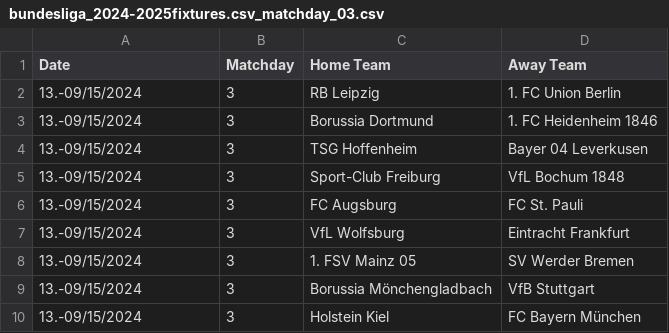
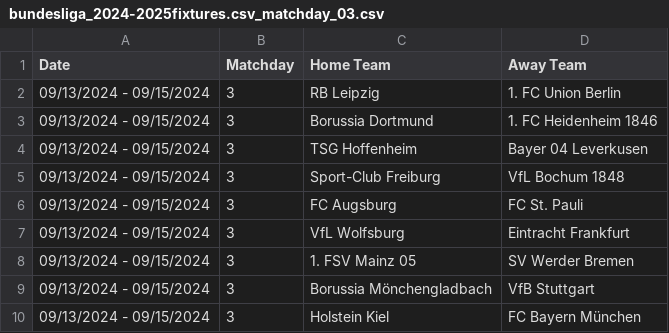
Before and after one commit to JihangLi1121/Soccer-Match-Predictor, a CSV file: 2425_Calendars/Matchday_Calendars/bundesliga_2024-2025fixtures.csv_matchday_03.csv, drawn as a sheet.

Commit message:
Dates now better formmatted

```diff
--- a/2425_Calendars/Matchday_Calendars/bundesliga_2024-2025fixtures.csv_matchday_03.csv
+++ b/2425_Calendars/Matchday_Calendars/bundesliga_2024-2025fixtures.csv_matchday_03.csv
@@ -1,10 +1,10 @@
 Date,Matchday,Home Team,Away Team
-13.-09/15/2024,3,RB Leipzig,1. FC Union Berlin
-13.-09/15/2024,3,Borussia Dortmund,1. FC Heidenheim 1846
-13.-09/15/2024,3,TSG Hoffenheim,Bayer 04 Leverkusen
-13.-09/15/2024,3,Sport-Club Freiburg,VfL Bochum 1848
-13.-09/15/2024,3,FC Augsburg,FC St. Pauli
-13.-09/15/2024,3,VfL Wolfsburg,Eintracht Frankfurt
-13.-09/15/2024,3,1. FSV Mainz 05,SV Werder Bremen
-13.-09/15/2024,3,Borussia Mönchengladbach,VfB Stuttgart
-13.-09/15/2024,3,Holstein Kiel,FC Bayern München
+09/13/2024 - 09/15/2024,3,RB Leipzig,1. FC Union Berlin
+09/13/2024 - 09/15/2024,3,Borussia Dortmund,1. FC Heidenheim 1846
+09/13/2024 - 09/15/2024,3,TSG Hoffenheim,Bayer 04 Leverkusen
+09/13/2024 - 09/15/2024,3,Sport-Club Freiburg,VfL Bochum 1848
+09/13/2024 - 09/15/2024,3,FC Augsburg,FC St. Pauli
+09/13/2024 - 09/15/2024,3,VfL Wolfsburg,Eintracht Frankfurt
+09/13/2024 - 09/15/2024,3,1. FSV Mainz 05,SV Werder Bremen
+09/13/2024 - 09/15/2024,3,Borussia Mönchengladbach,VfB Stuttgart
+09/13/2024 - 09/15/2024,3,Holstein Kiel,FC Bayern München
```
Also changed, not shown: 2425_Calendars/Matchday_Calendars/bundesliga_2024-2025fixtures.csv_matchday_04.csv, 2425_Calendars/Matchday_Calendars/bundesliga_2024-2025fixtures.csv_matchday_05.csv, 31 other files.
